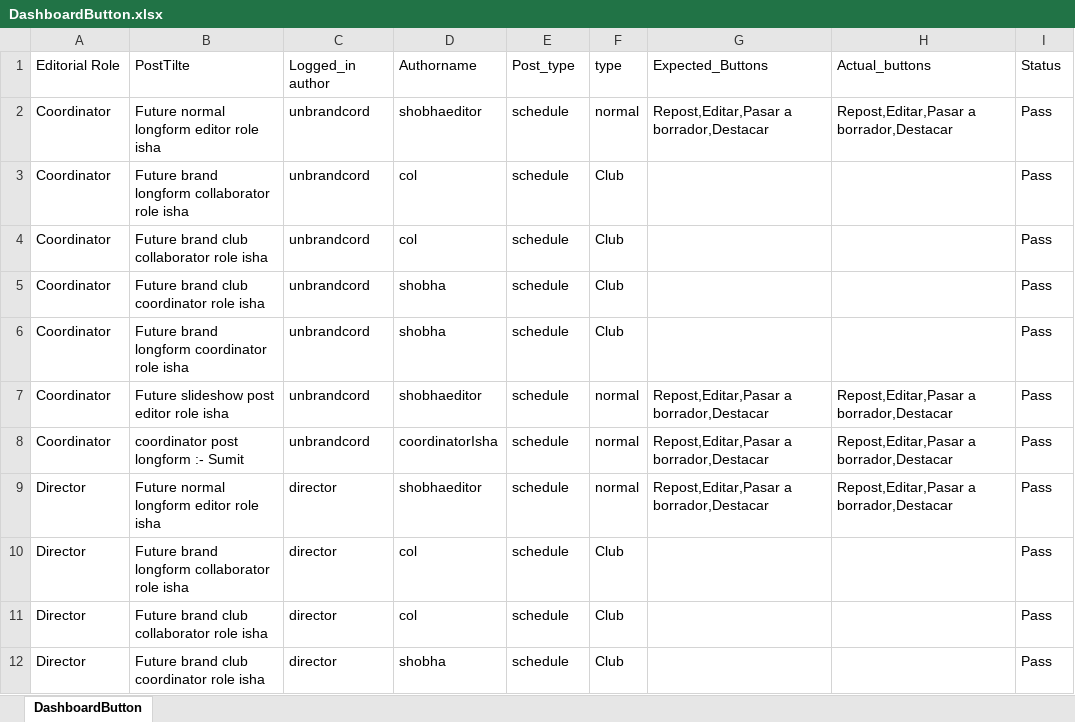
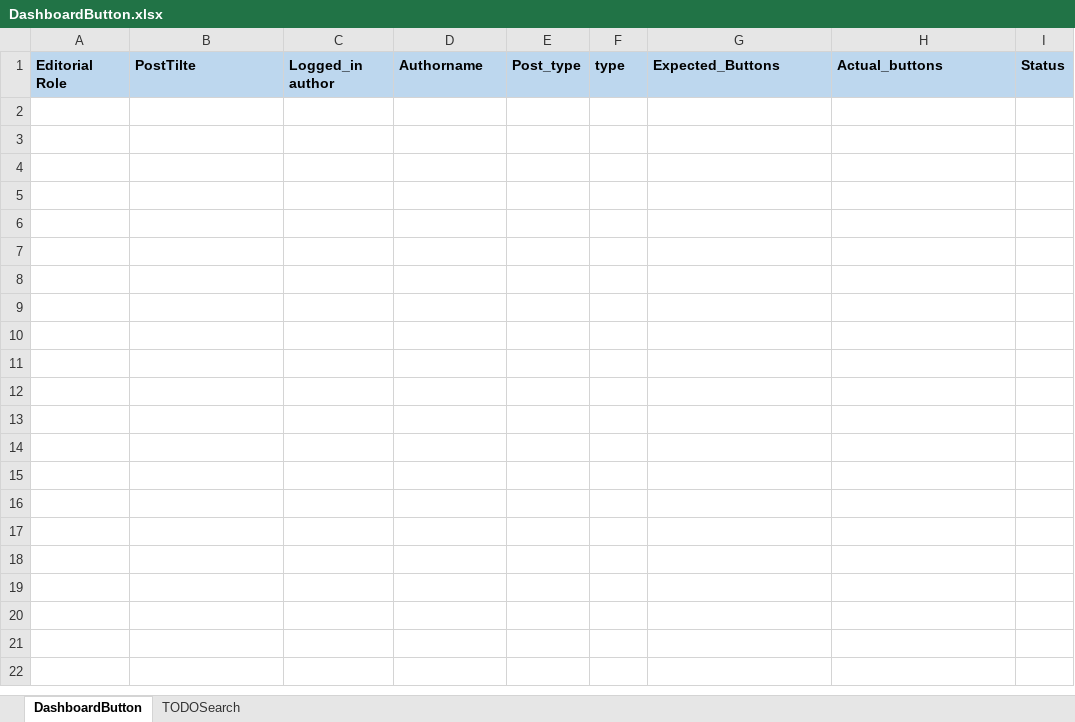
Before and after one commit to ShobhaAml/AutomationScript, an Excel workbook: Aml_automation/src/Common/DashboardButton.xlsx, sheet DashboardButton, drawn as a sheet; values as stored, in another font and other column widths than the file's, no borders; the diff names each change by its address in the sheet, - before the commit and + after, or states it on an @@ line.

```diff
--- a/Aml_automation/src/Common/DashboardButton.xlsx (sheet DashboardButton)
+++ b/Aml_automation/src/Common/DashboardButton.xlsx (sheet DashboardButton)
+sheet tab: TODOSearch
@@ A1:I1 fill: none → #BDD7EE, bold: off → on @@
-row 2: Coordinator | Future normal longform editor role isha | unbrandcord | shobhaeditor | schedule | normal | Repost,Editar,Pasar a borrador,Destacar | Repost,Editar,Pasar a borrador,Destacar | Pass
-row 3: Coordinator | Future brand longform collaborator role isha | unbrandcord | col | schedule | Club |  |  | Pass
-row 4: Coordinator | Future brand club collaborator role isha | unbrandcord | col | schedule | Club |  |  | Pass
-row 5: Coordinator | Future brand club coordinator role isha | unbrandcord | shobha | schedule | Club |  |  | Pass
-row 6: Coordinator | Future brand longform coordinator role isha | unbrandcord | shobha | schedule | Club |  |  | Pass
-row 7: Coordinator | Future slideshow post editor role isha | unbrandcord | shobhaeditor | schedule | normal | Repost,Editar,Pasar a borrador,Destacar | Repost,Editar,Pasar a borrador,Destacar | Pass
-row 8: Coordinator | coordinator post longform :- Sumit | unbrandcord | coordinatorIsha | schedule | normal | Repost,Editar,Pasar a borrador,Destacar | Repost,Editar,Pasar a borrador,Destacar | Pass
-row 9: Director | Future normal longform editor role isha | director | shobhaeditor | schedule | normal | Repost,Editar,Pasar a borrador,Destacar | Repost,Editar,Pasar a borrador,Destacar | Pass
-row 10: Director | Future brand longform collaborator role isha | director | col | schedule | Club |  |  | Pass
-row 11: Director | Future brand club collaborator role isha | director | col | schedule | Club |  |  | Pass
-row 12: Director | Future brand club coordinator role isha | director | shobha | schedule | Club |  |  | Pass
```
Also changed, not shown: 8 other files.
